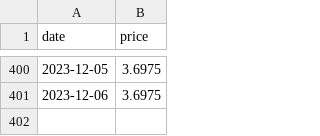
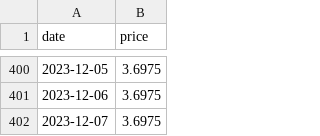
Before and after one commit to chrowe/log-heating-oil-price, a CSV file: irving_oil_prices.csv, drawn as a sheet; only a part is shown, gaps mark what is left out; the diff names each change by its address in the sheet, - before the commit and + after, or states it on an @@ line.

Commit message:
Github actions run

```diff
--- a/irving_oil_prices.csv
+++ b/irving_oil_prices.csv
+row 402: 2023-12-07 | 3.6975
```
